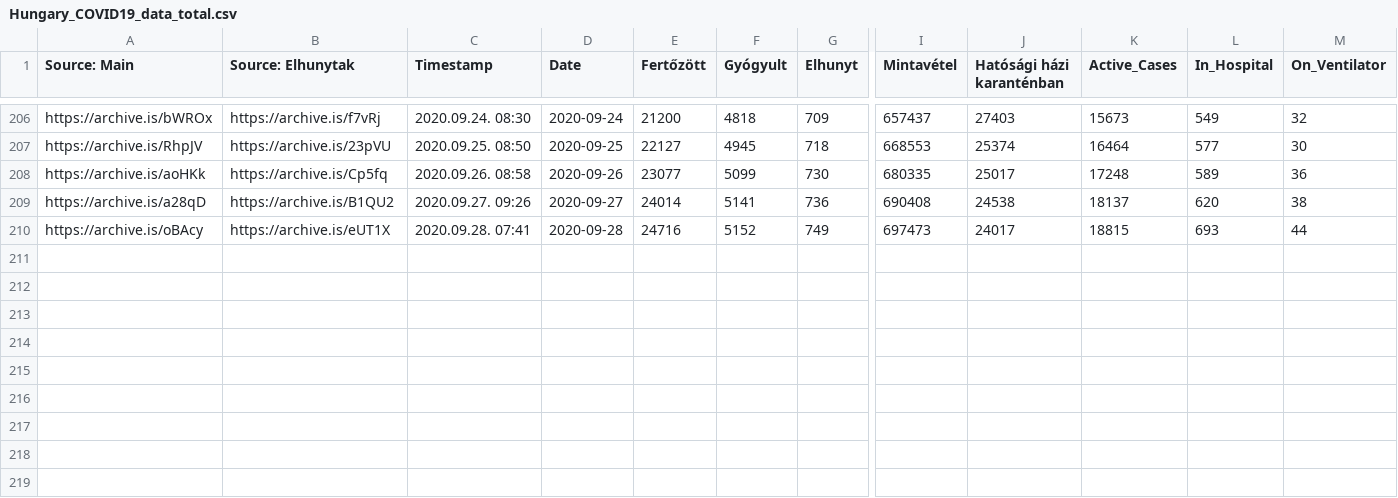
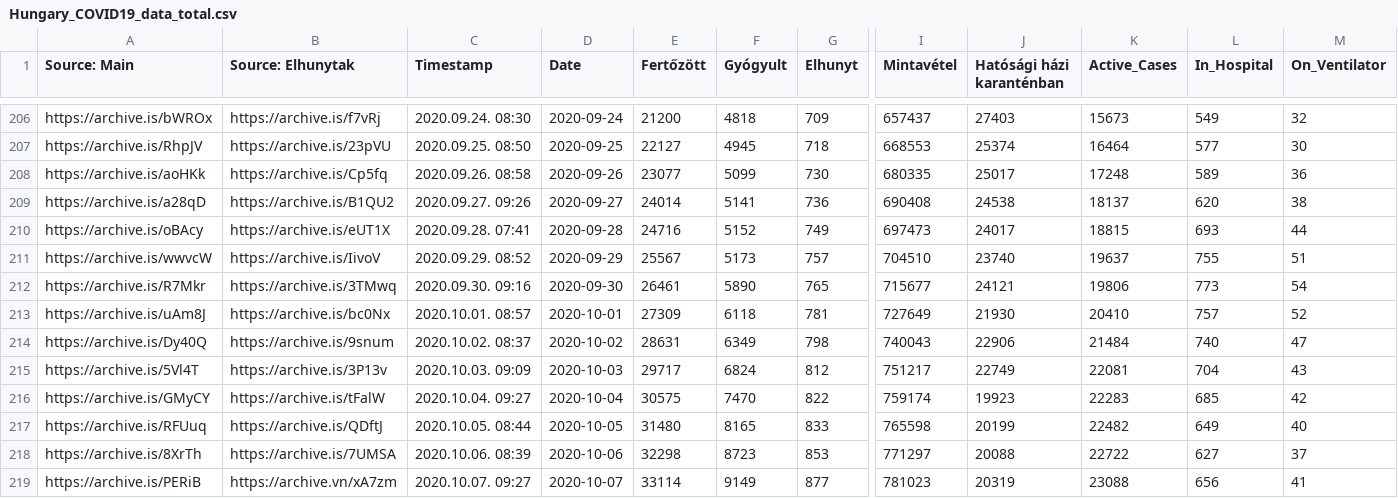
Before and after one commit to nickgon/Hungary-COVID19-Data, a CSV file: Hungary_COVID19_data_total.csv, drawn as a sheet; only a part is shown, gaps mark what is left out; rows hold the shown columns only; the diff names each change by its address in the sheet, - before the commit and + after, or states it on an @@ line.

```diff
--- a/Hungary_COVID19_data_total.csv
+++ b/Hungary_COVID19_data_total.csv
+row 211: https://archive.is/wwvcW | https://archive.is/IivoV | 2020.09.29. 08:52 | 2020-09-29 | 25567 | 5173 | 757 | 704510 | 23740 | 19637 | 755 | 51
+row 212: https://archive.is/R7Mkr | https://archive.is/3TMwq | 2020.09.30. 09:16 | 2020-09-30 | 26461 | 5890 | 765 | 715677 | 24121 | 19806 | 773 | 54
+row 213: https://archive.is/uAm8J | https://archive.is/bc0Nx | 2020.10.01. 08:57 | 2020-10-01 | 27309 | 6118 | 781 | 727649 | 21930 | 20410 | 757 | 52
+row 214: https://archive.is/Dy40Q | https://archive.is/9snum | 2020.10.02. 08:37 | 2020-10-02 | 28631 | 6349 | 798 | 740043 | 22906 | 21484 | 740 | 47
+row 215: https://archive.is/5Vl4T | https://archive.is/3P13v | 2020.10.03. 09:09 | 2020-10-03 | 29717 | 6824 | 812 | 751217 | 22749 | 22081 | 704 | 43
+row 216: https://archive.is/GMyCY | https://archive.is/tFalW | 2020.10.04. 09:27 | 2020-10-04 | 30575 | 7470 | 822 | 759174 | 19923 | 22283 | 685 | 42
+row 217: https://archive.is/RFUuq | https://archive.is/QDftJ | 2020.10.05. 08:44 | 2020-10-05 | 31480 | 8165 | 833 | 765598 | 20199 | 22482 | 649 | 40
+row 218: https://archive.is/8XrTh | https://archive.is/7UMSA | 2020.10.06. 08:39 | 2020-10-06 | 32298 | 8723 | 853 | 771297 | 20088 | 22722 | 627 | 37
+row 219: https://archive.is/PERiB | https://archive.vn/xA7zm | 2020.10.07. 09:27 | 2020-10-07 | 33114 | 9149 | 877 | 781023 | 20319 | 23088 | 656 | 41
```
Also changed, not shown: Hungary_COVID19_data_by_county.csv, 10 other files.
